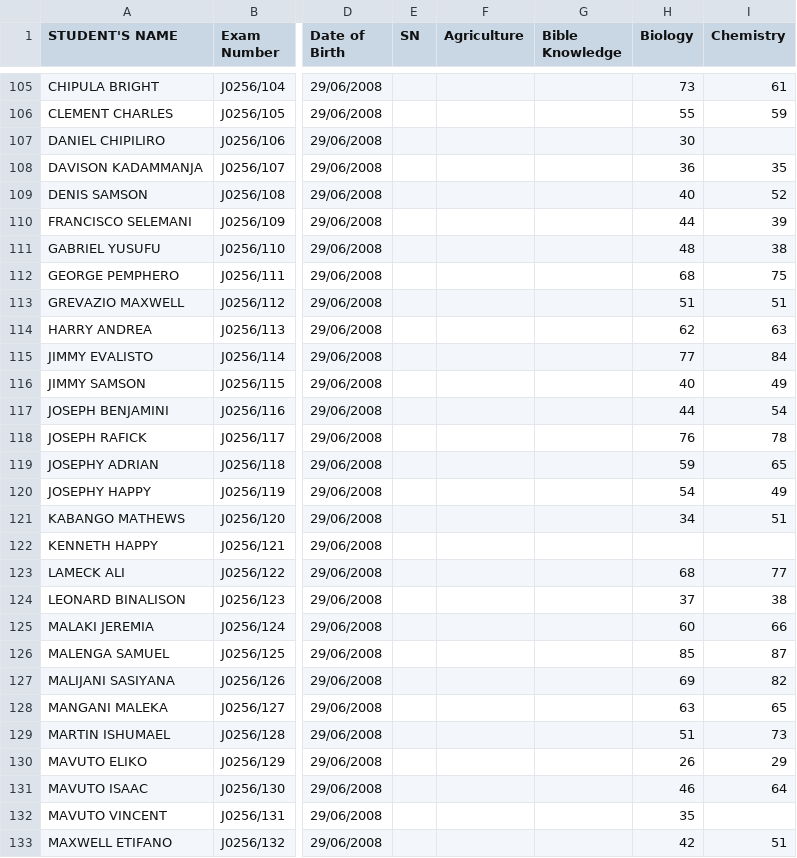
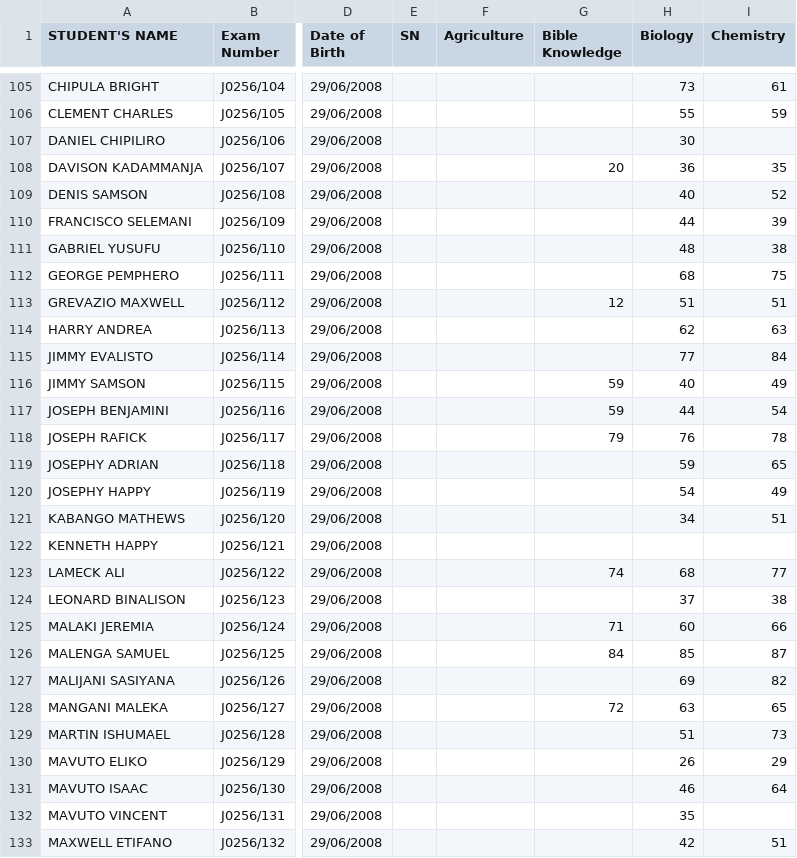
Before and after one commit to enitac/c, a CSV file: form1.csv, drawn as a sheet; only a part is shown, gaps mark what is left out; the diff covers the shown part only; the diff names each change by its address in the sheet, - before the commit and + after, or states it on an @@ line.

Commit message:
Update: form1 - Bible Knowledge (10/2/2026, 2:28:59 AM)

```diff
--- a/form1.csv
+++ b/form1.csv
-G108 (Bible Knowledge): (empty)
+G108 (Bible Knowledge): 20
-G113 (Bible Knowledge): (empty)
+G113 (Bible Knowledge): 12
-G116:G117 (Bible Knowledge): (empty)
+G116:G117 (Bible Knowledge): 59
-G118 (Bible Knowledge): (empty)
+G118 (Bible Knowledge): 79
-G123 (Bible Knowledge): (empty)
+G123 (Bible Knowledge): 74
-G125 (Bible Knowledge): (empty)
+G125 (Bible Knowledge): 71
-G126 (Bible Knowledge): (empty)
+G126 (Bible Knowledge): 84
-G128 (Bible Knowledge): (empty)
+G128 (Bible Knowledge): 72
```
Also changed, not shown: 44 edited cells elsewhere in this file.
